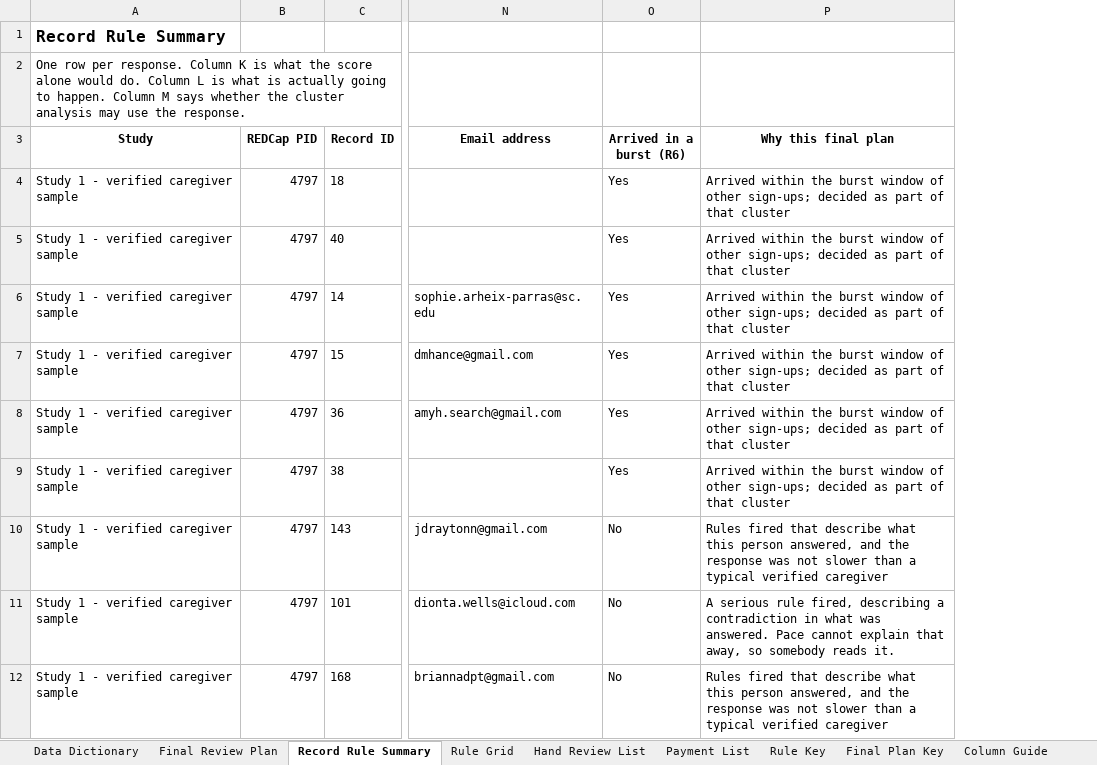
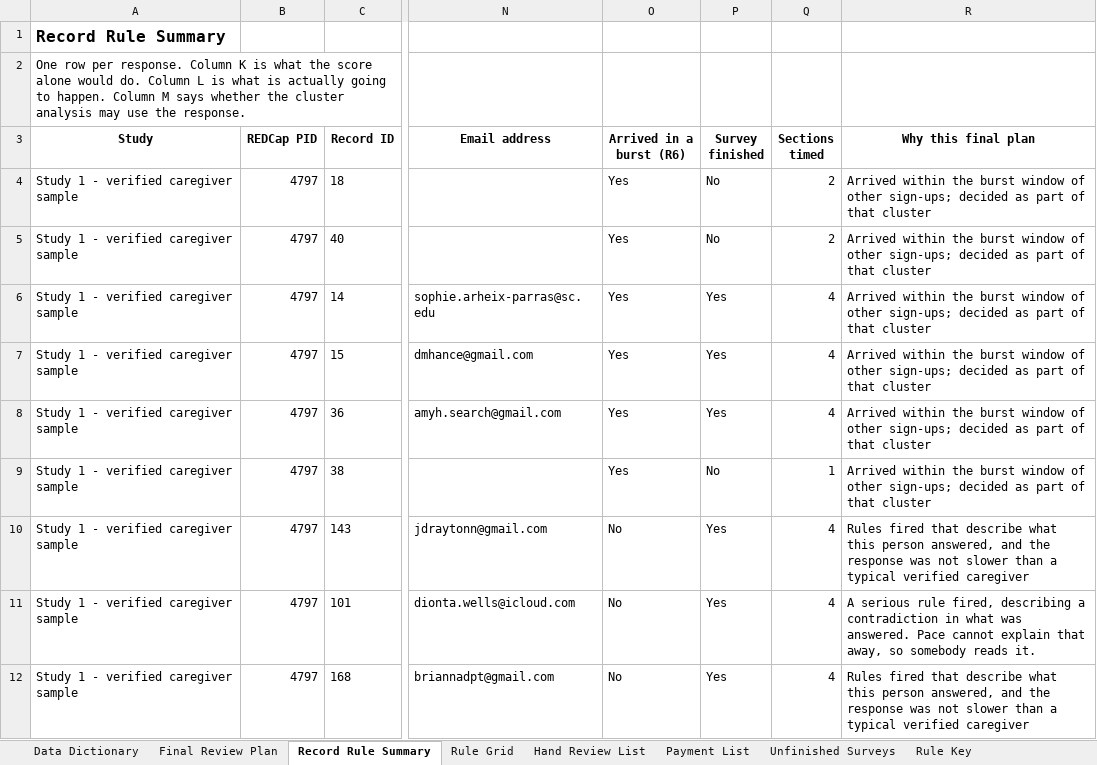
Before and after one commit to namo507/esd-redcap-metadata-watcher, an Excel workbook: projects/caregiver-cluster-analysis/ESD_Response_Screening_Rules_Records.xlsx, sheet Record Rule Summary, drawn as a sheet; only a part is shown, gaps mark what is left out; values as stored, in another font and other column widths than the file's, no borders; conditional formats not drawn; the diff names each change by its address in the sheet, - before the commit and + after, or states it on an @@ line.

```diff
--- a/projects/caregiver-cluster-analysis/ESD_Response_Screening_Rules_Records.xlsx (sheet Record Rule Summary)
+++ b/projects/caregiver-cluster-analysis/ESD_Response_Screening_Rules_Records.xlsx (sheet Record Rule Summary)
+sheet tab: Unfinished Surveys
+column P (Survey finished), rows 4-12: No | No | Yes | Yes | Yes | No | Yes | Yes | Yes
+column Q (Sections timed), rows 4-12: 2 | 2 | 4 | 4 | 4 | 1 | 4 | 4 | 4
```
Also changed, not shown: sheet Payment List, sheet Column Guide, sheet Rule Grid, projects/caregiver-cluster-analysis/Caregiver Outputs/ESD_Response_Screening_Stakeholder_View.xlsx, 4 other files.
